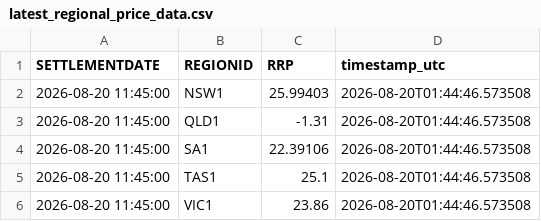
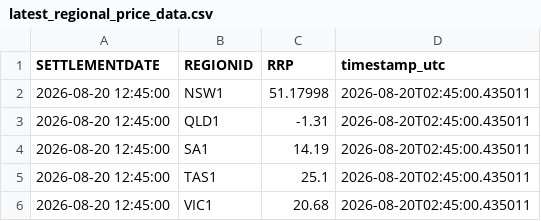
Before and after one commit to rshaw13/au_wind_map, a CSV file: data/latest_regional_price_data.csv, drawn as a sheet.

```diff
--- a/data/latest_regional_price_data.csv
+++ b/data/latest_regional_price_data.csv
@@ -1,6 +1,6 @@
 SETTLEMENTDATE,REGIONID,RRP,timestamp_utc
-2026-08-20 11:45:00,NSW1,25.99403,2026-08-20T01:44:46.573508
-2026-08-20 11:45:00,QLD1,-1.31,2026-08-20T01:44:46.573508
-2026-08-20 11:45:00,SA1,22.39106,2026-08-20T01:44:46.573508
-2026-08-20 11:45:00,TAS1,25.1,2026-08-20T01:44:46.573508
-2026-08-20 11:45:00,VIC1,23.86,2026-08-20T01:44:46.573508
+2026-08-20 12:45:00,NSW1,51.17998,2026-08-20T02:45:00.435011
+2026-08-20 12:45:00,QLD1,-1.31,2026-08-20T02:45:00.435011
+2026-08-20 12:45:00,SA1,14.19,2026-08-20T02:45:00.435011
+2026-08-20 12:45:00,TAS1,25.1,2026-08-20T02:45:00.435011
+2026-08-20 12:45:00,VIC1,20.68,2026-08-20T02:45:00.435011
```
Also changed, not shown: data/latest_wind_data.csv, data/wind_history_24h.csv.
